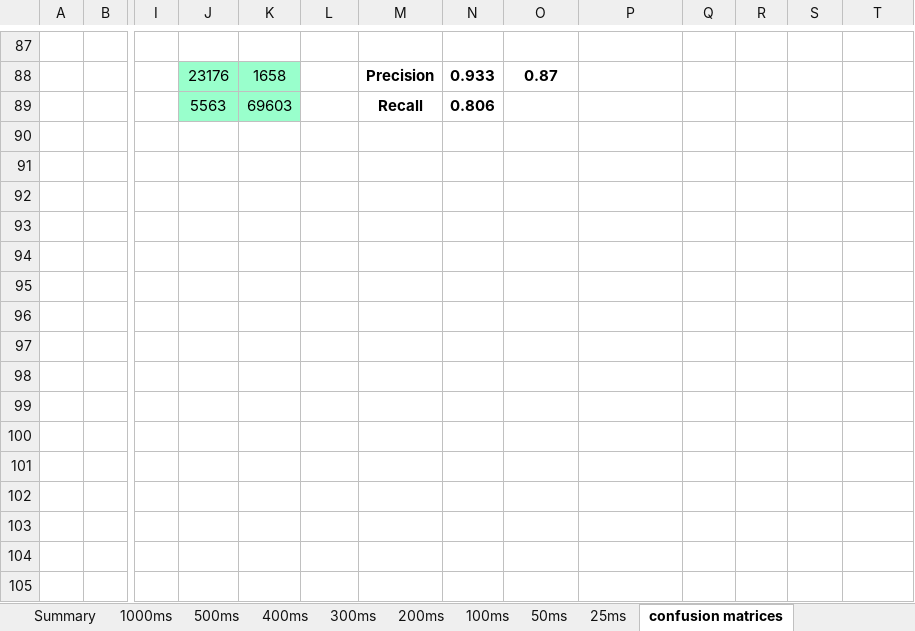
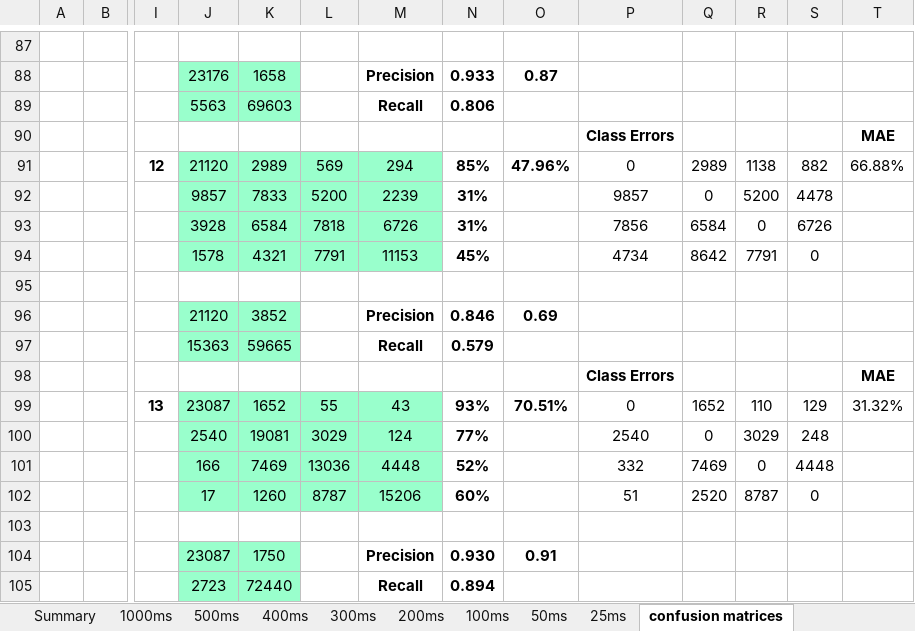
Before and after one commit to valentinandrei/saa_experiments, an Excel workbook: model_building/summary_speaker_counting.xlsx, sheet confusion matrices, drawn as a sheet; only a part is shown, gaps mark what is left out; values as stored, in another font and other column widths than the file's, no borders; rows hold the shown columns only; the diff names each change by its address in the sheet, - before the commit and + after, or states it on an @@ line.

```diff
--- a/model_building/summary_speaker_counting.xlsx (sheet confusion matrices)
+++ b/model_building/summary_speaker_counting.xlsx (sheet confusion matrices)
+row 90:  |  |  |  |  |  |  |  |  | Class Errors |  |  |  | MAE
+row 91:  |  | 12 | 21120 | 2989 | 569 | 294 | 85% | 47.96% | 0 | 2989 | 1138 | 882 | 66.88%
+row 92:  |  |  | 9857 | 7833 | 5200 | 2239 | 31% |  | 9857 | 0 | 5200 | 4478
+row 93:  |  |  | 3928 | 6584 | 7818 | 6726 | 31% |  | 7856 | 6584 | 0 | 6726
+row 94:  |  |  | 1578 | 4321 | 7791 | 11153 | 45% |  | 4734 | 8642 | 7791 | 0
+row 95: (empty)
+row 96:  |  |  | 21120 | 3852 |  | Precision | 0.846 | 0.69
+row 97:  |  |  | 15363 | 59665 |  | Recall | 0.579
+row 98:  |  |  |  |  |  |  |  |  | Class Errors |  |  |  | MAE
+row 99:  |  | 13 | 23087 | 1652 | 55 | 43 | 93% | 70.51% | 0 | 1652 | 110 | 129 | 31.32%
+row 100:  |  |  | 2540 | 19081 | 3029 | 124 | 77% |  | 2540 | 0 | 3029 | 248
+row 101:  |  |  | 166 | 7469 | 13036 | 4448 | 52% |  | 332 | 7469 | 0 | 4448
+row 102:  |  |  | 17 | 1260 | 8787 | 15206 | 60% |  | 51 | 2520 | 8787 | 0
+row 103: (empty)
+row 104:  |  |  | 23087 | 1750 |  | Precision | 0.930 | 0.91
+row 105:  |  |  | 2723 | 72440 |  | Recall | 0.894
```
Also changed, not shown: sheet Summary, sheet 500ms, sheet 50ms, formulas that keep their value, 3 other files.
